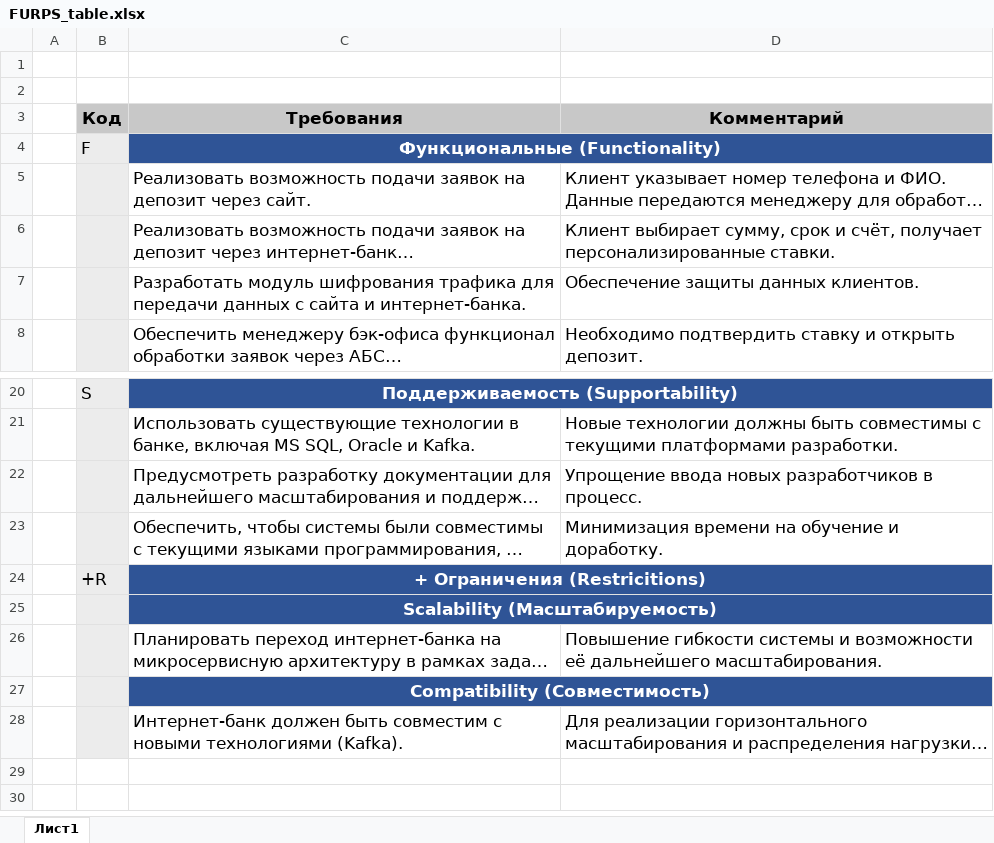
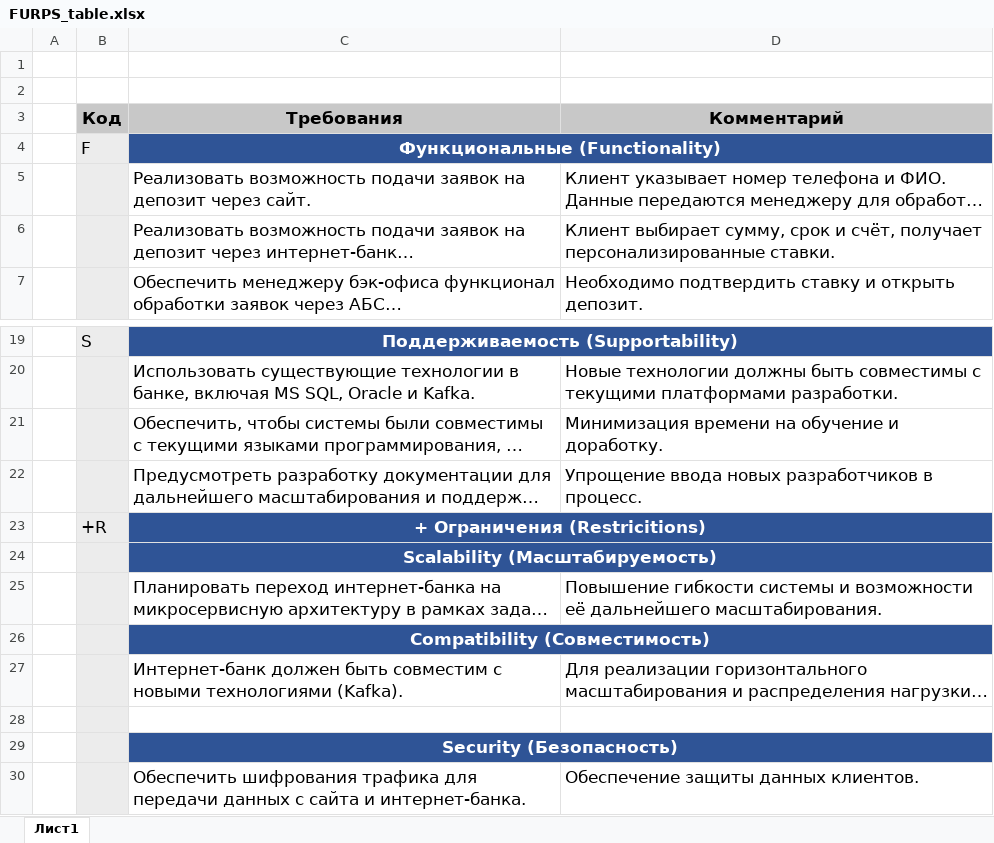
Before and after one commit to p7chkn/arch-sprint-9, an Excel workbook: Exc2/FURPS_table.xlsx, sheet Лист1, drawn as a sheet; only a part is shown, gaps mark what is left out; long unchanged cells end in …; values as stored, in another font and other column widths than the file's, no borders; charts and pictures not drawn; removed rows and columns are numbered as before the commit, all else as after; the diff names each change by its address in the sheet, - before the commit and + after, or states it on an @@ line.

```diff
--- a/Exc2/FURPS_table.xlsx (sheet Лист1)
+++ b/Exc2/FURPS_table.xlsx (sheet Лист1)
-row 7:  |  | Разработать модуль шифрования трафика для передачи данных с сайта и интернет-банка. | Обеспечение защиты данных клиентов.
@@ row 23 moved to row 21: Обеспечить, чтобы системы были совместим… @@
+row 28: (empty)
+row 29:  |  | Security (Безопасность)
+row 30:  |  | Обеспечить шифрования трафика для передачи данных с сайта и интернет-банка. | Обеспечение защиты данных клиентов.
```
Also changed, not shown: 5 other files.
